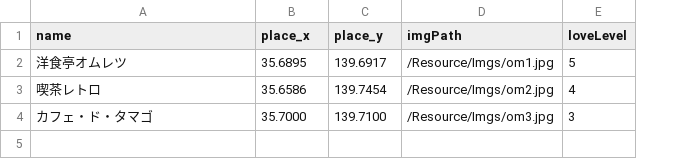
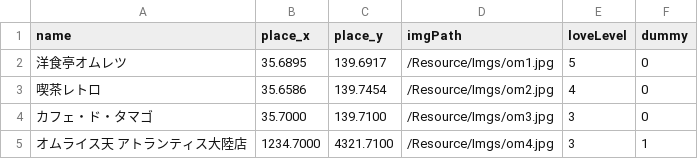
Before and after one commit to niwa-n/Hikone-omurice-map, a CSV file: public/data/map.csv, drawn as a sheet; the diff names each change by its address in the sheet, - before the commit and + after, or states it on an @@ line.

```diff
--- a/public/data/map.csv
+++ b/public/data/map.csv
+column F (dummy), rows 2-4: all 0
+row 5: オムライス天 アトランティス大陸店 | 1234.7000 | 4321.7100 | /Resource/Imgs/om4.jpg | 3 | 1
```
Also changed, not shown: 1 other file.
